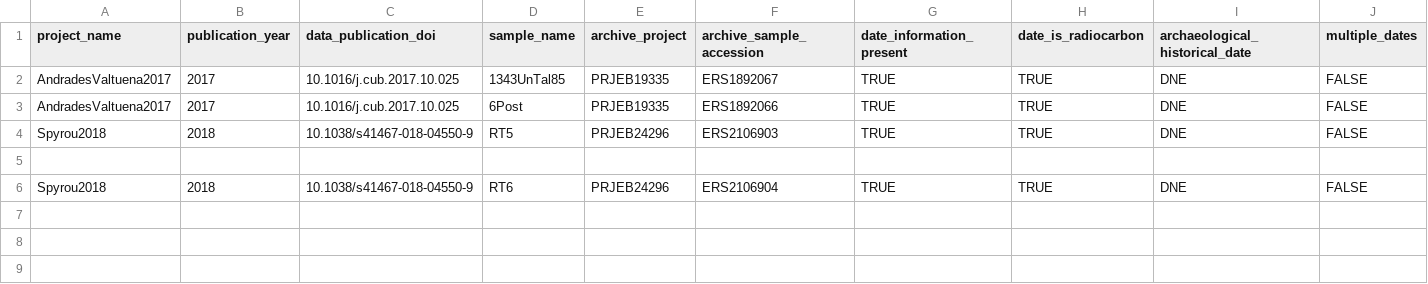
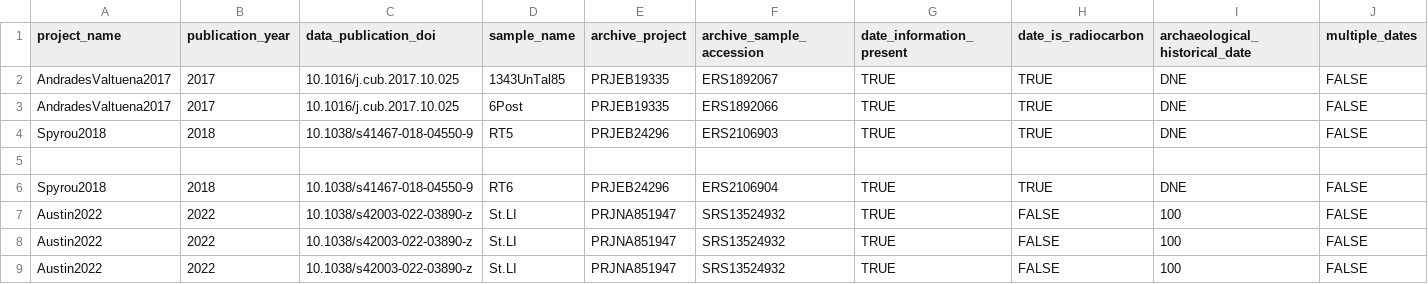
Before and after one commit to SPAAM-community/AncientMetagenomeDir, a TSV file: ancientsinglegenome-hostassociated/dates/ancientsinglegenome-hostassociated_dates.tsv, drawn as a sheet; only a part is shown; rows hold the shown columns only; the diff names each change by its address in the sheet, - before the commit and + after, or states it on an @@ line.

Commit message:
Add Austin2022 C14

```diff
--- a/ancientsinglegenome-hostassociated/dates/ancientsinglegenome-hostassociated_dates.tsv
+++ b/ancientsinglegenome-hostassociated/dates/ancientsinglegenome-hostassociated_dates.tsv
+row 7: Austin2022 | 2022 | 10.1038/s42003-022-03890-z | St.LI | PRJNA851947 | SRS13524932 | TRUE | FALSE | 100 | FALSE
+row 8: Austin2022 | 2022 | 10.1038/s42003-022-03890-z | St.LI | PRJNA851947 | SRS13524932 | TRUE | FALSE | 100 | FALSE
+row 9: Austin2022 | 2022 | 10.1038/s42003-022-03890-z | St.LI | PRJNA851947 | SRS13524932 | TRUE | FALSE | 100 | FALSE
```
